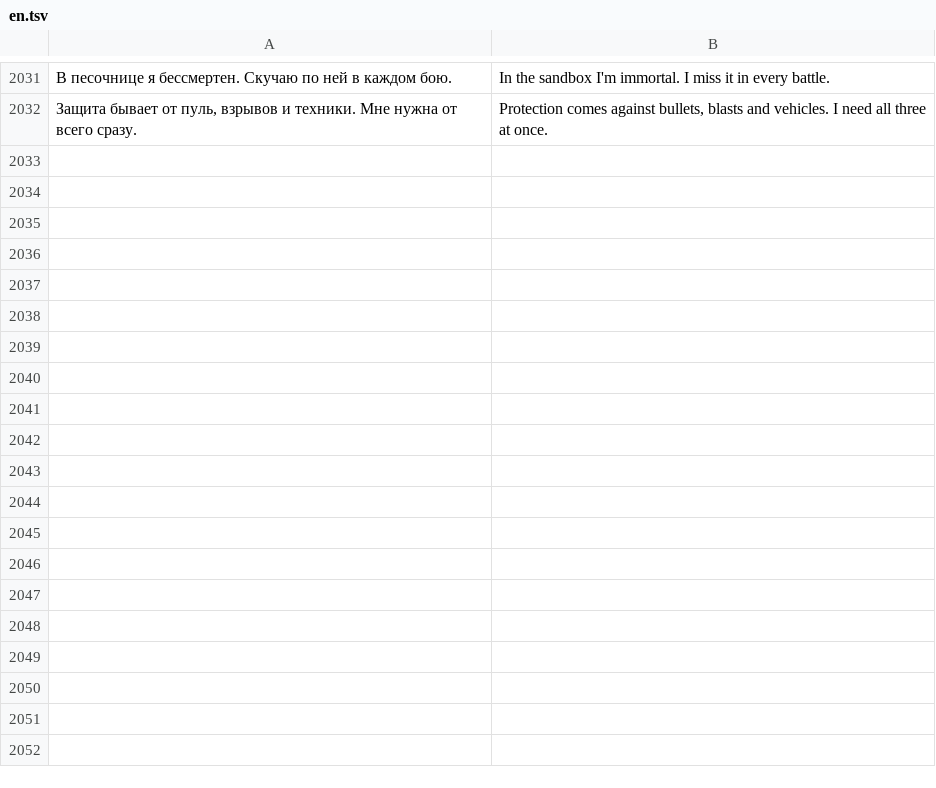
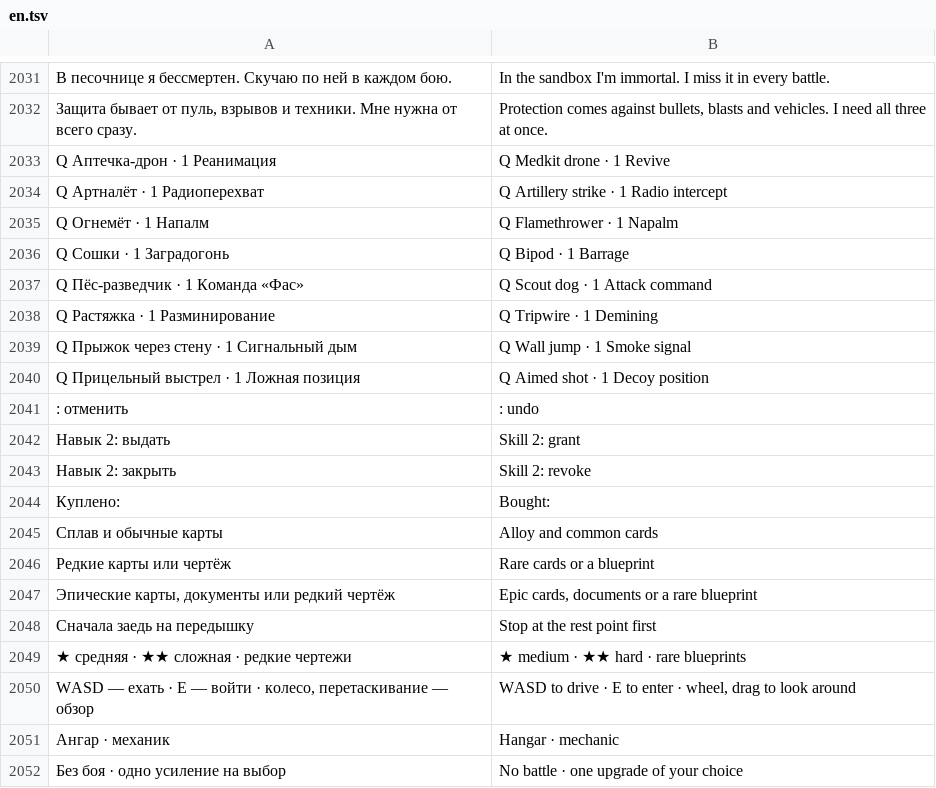
Before and after one commit to sashabrave/tank-city, a TSV file: data/locales/en.tsv, drawn as a sheet; only a part is shown, gaps mark what is left out; the diff covers the shown part only; the diff names each change by its address in the sheet, - before the commit and + after, or states it on an @@ line.

```diff
--- a/data/locales/en.tsv
+++ b/data/locales/en.tsv
+row 2033: Q Аптечка-дрон · 1 Реанимация | Q Medkit drone · 1 Revive
+row 2034: Q Артналёт · 1 Радиоперехват | Q Artillery strike · 1 Radio intercept
+row 2035: Q Огнемёт · 1 Напалм | Q Flamethrower · 1 Napalm
+row 2036: Q Сошки · 1 Заградогонь | Q Bipod · 1 Barrage
+row 2037: Q Пёс-разведчик · 1 Команда «Фас» | Q Scout dog · 1 Attack command
+row 2038: Q Растяжка · 1 Разминирование | Q Tripwire · 1 Demining
+row 2039: Q Прыжок через стену · 1 Сигнальный дым | Q Wall jump · 1 Smoke signal
+row 2040: Q Прицельный выстрел · 1 Ложная позиция | Q Aimed shot · 1 Decoy position
+row 2041: : отменить | : undo
+row 2042: Навык 2: выдать | Skill 2: grant
+row 2043: Навык 2: закрыть | Skill 2: revoke
+row 2044: Куплено: | Bought:
+row 2045: Сплав и обычные карты | Alloy and common cards
+row 2046: Редкие карты или чертёж | Rare cards or a blueprint
+row 2047: Эпические карты, документы или редкий чертёж | Epic cards, documents or a rare blueprint
+row 2048: Сначала заедь на передышку | Stop at the rest point first
+row 2049: ★ средняя · ★★ сложная · редкие чертежи | ★ medium · ★★ hard · rare blueprints
+row 2050: WASD — ехать · E — войти · колесо, перетаскивание — обзор | WASD to drive · E to enter · wheel, drag to look around
+row 2051: Ангар · механик | Hangar · mechanic
+row 2052: Без боя · одно усиление на выбор | No battle · one upgrade of your choice
```
Also changed, not shown: 46 added rows elsewhere in this file, 8 other files.
